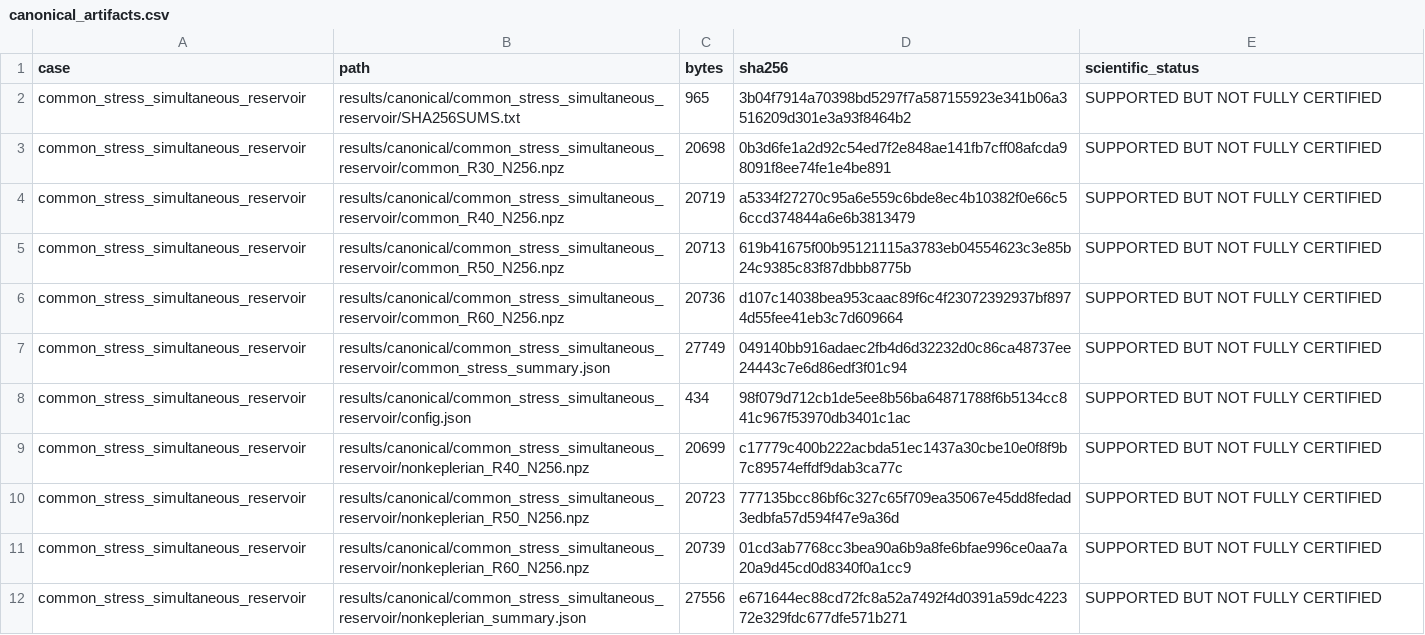
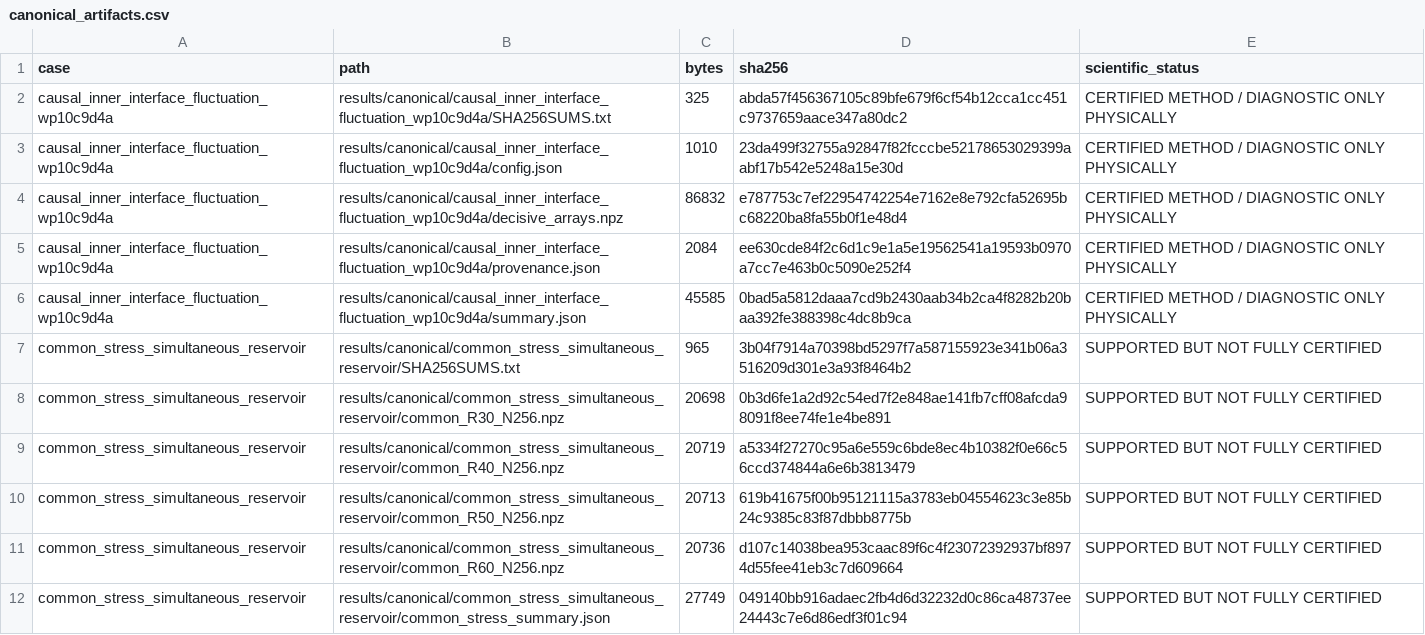
Before and after one commit to huanyang07/IMBH, a CSV file: results/manifests/canonical_artifacts.csv, drawn as a sheet; only a part is shown; the shorter side is filled out with more unchanged rows.

Commit message:
Certify interface-inclusive fluctuation audit

```diff
--- a/results/manifests/canonical_artifacts.csv
+++ b/results/manifests/canonical_artifacts.csv
@@ -1,2 +1,7 @@
 case,path,bytes,sha256,scientific_status
+causal_inner_interface_fluctuation_wp10c9d4a,results/canonical/causal_inner_interface_fluctuation_wp10c9d4a/SHA256SUMS.txt,325,abda57f456367105c89bfe679f6cf54b12cca1cc451c9737659aace347a80dc2,CERTIFIED METHOD / DIAGNOSTIC ONLY PHYSICALLY
+causal_inner_interface_fluctuation_wp10c9d4a,results/canonical/causal_inner_interface_fluctuation_wp10c9d4a/config.json,1010,23da499f32755a92847f82fcccbe52178653029399aabf17b542e5248a15e30d,CERTIFIED METHOD / DIAGNOSTIC ONLY PHYSICALLY
+causal_inner_interface_fluctuation_wp10c9d4a,results/canonical/causal_inner_interface_fluctuation_wp10c9d4a/decisive_arrays.npz,86832,e787753c7ef22954742254e7162e8e792cfa52695bc68220ba8fa55b0f1e48d4,CERTIFIED METHOD / DIAGNOSTIC ONLY PHYSICALLY
+causal_inner_interface_fluctuation_wp10c9d4a,results/canonical/causal_inner_interface_fluctuation_wp10c9d4a/provenance.json,2084,ee630cde84f2c6d1c9e1a5e19562541a19593b0970a7cc7e463b0c5090e252f4,CERTIFIED METHOD / DIAGNOSTIC ONLY PHYSICALLY
+causal_inner_interface_fluctuation_wp10c9d4a,results/canonical/causal_inner_interface_fluctuation_wp10c9d4a/summary.json,45585,0bad5a5812daaa7cd9b2430aab34b2ca4f8282b20baa392fe388398c4dc8b9ca,CERTIFIED METHOD / DIAGNOSTIC ONLY PHYSICALLY
 common_stress_simultaneous_reservoir,results/canonical/common_stress_simultaneous_reservoir/SHA256SUMS.txt,965,3b04f7914a70398bd5297f7a587155923e341b06a3516209d301e3a93f8464b2,SUPPORTED BUT NOT FULLY CERTIFIED
```
Also changed, not shown: 15 other files.
